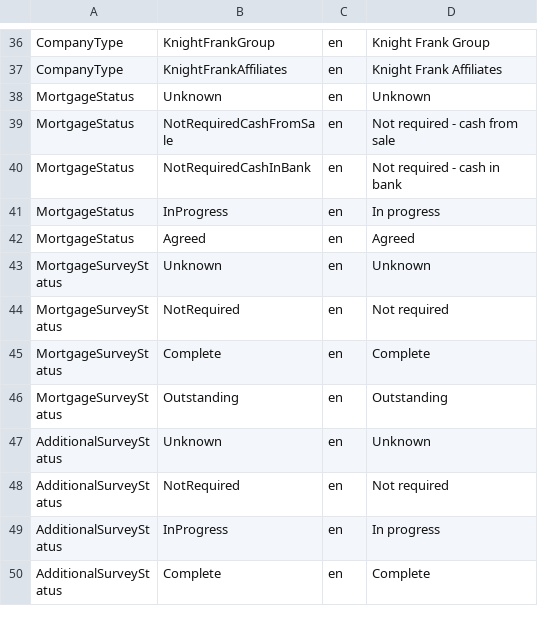
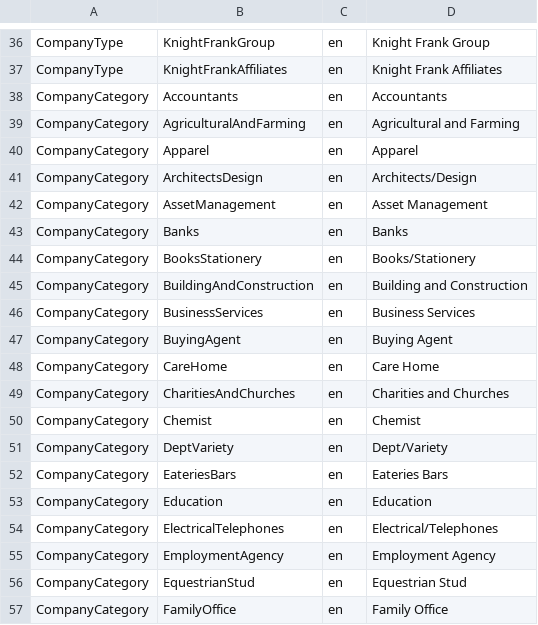
Before and after one commit to rmaziarka/MediatR.Examples, a CSV file: src/KnightFrank.Antares.Database/Scripts/Data/Configuration/enumlocalised.csv, drawn as a sheet; only a part is shown, gaps mark what is left out; the shorter side is filled out with more unchanged rows; the diff covers the shown part only.

Commit message:
#23743 #28788 Moved company category from tables to enums Reviewed by: Andrzej Nowik

```diff
--- a/src/KnightFrank.Antares.Database/Scripts/Data/Configuration/enumlocalised.csv
+++ b/src/KnightFrank.Antares.Database/Scripts/Data/Configuration/enumlocalised.csv
@@ -37 +37,21 @@ CompanyType;KnightFrankGroup;en;Knight Frank Group
 CompanyType;KnightFrankAffiliates;en;Knight Frank Affiliates
+CompanyCategory;Accountants;en;Accountants
+CompanyCategory;AgriculturalAndFarming;en;Agricultural and Farming
+CompanyCategory;Apparel;en;Apparel
+CompanyCategory;ArchitectsDesign;en;Architects/Design
+CompanyCategory;AssetManagement;en;Asset Management
+CompanyCategory;Banks;en;Banks
+CompanyCategory;BooksStationery;en;Books/Stationery
+CompanyCategory;BuildingAndConstruction;en;Building and Construction
+CompanyCategory;BusinessServices;en;Business Services
+CompanyCategory;BuyingAgent;en;Buying Agent
+CompanyCategory;CareHome;en;Care Home
+CompanyCategory;CharitiesAndChurches;en;Charities and Churches
+CompanyCategory;Chemist;en;Chemist
+CompanyCategory;DeptVariety;en;Dept/Variety
+CompanyCategory;EateriesBars;en;Eateries Bars
+CompanyCategory;Education;en;Education
+CompanyCategory;ElectricalTelephones;en;Electrical/Telephones
+CompanyCategory;EmploymentAgency;en;Employment Agency
+CompanyCategory;EquestrianStud;en;Equestrian Stud
+CompanyCategory;FamilyOffice;en;Family Office
```
Also changed, not shown: 25 added rows elsewhere in this file, src/KnightFrank.Antares.Database/Scripts/Data/Configuration/enumtype.csv, src/KnightFrank.Antares.Database/Scripts/Data/Configuration/enumtypeitem.csv, 16 other files.
